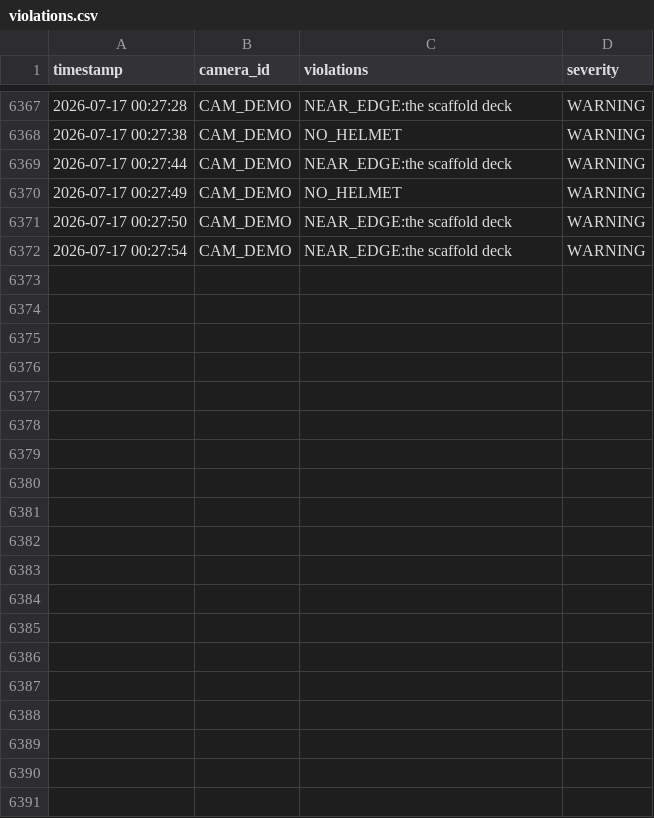
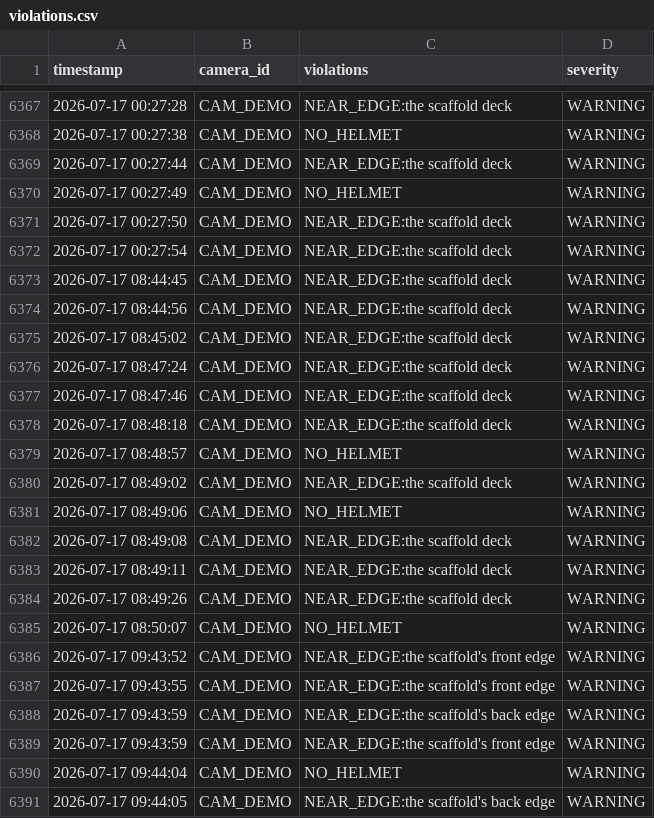
Before and after one commit to Sukirthan22/CV-Based-Safety-Violation-Detection-System, a CSV file: logs/violations.csv, drawn as a sheet; only a part is shown, gaps mark what is left out; the diff covers the shown part only; the diff names each change by its address in the sheet, - before the commit and + after, or states it on an @@ line.

Commit message:
feat: per-person alert labels and split scaffold edge zones
Move violation labels from the bottom-left banner to each person's own
bounding box, so a yellow box states whether it is NO_HELMET or NEAR_EDGE.

Split CAM_DEMO's single EDGE polygon into front and back edges. The deck has
two open sides; only the front was traced, so workers standing at the back
edge went unflagged. The back polygon stops at x=0.76 where the building wall
begins backing the deck.

Verified across all 240 frames of demo.mp4: front edge 280 hits, back edge
164, zero ground-worker false hits.

```diff
--- a/logs/violations.csv
+++ b/logs/violations.csv
+row 6373: 2026-07-17 08:44:45 | CAM_DEMO | NEAR_EDGE:the scaffold deck | WARNING
+row 6374: 2026-07-17 08:44:56 | CAM_DEMO | NEAR_EDGE:the scaffold deck | WARNING
+row 6375: 2026-07-17 08:45:02 | CAM_DEMO | NEAR_EDGE:the scaffold deck | WARNING
+row 6376: 2026-07-17 08:47:24 | CAM_DEMO | NEAR_EDGE:the scaffold deck | WARNING
+row 6377: 2026-07-17 08:47:46 | CAM_DEMO | NEAR_EDGE:the scaffold deck | WARNING
+row 6378: 2026-07-17 08:48:18 | CAM_DEMO | NEAR_EDGE:the scaffold deck | WARNING
+row 6379: 2026-07-17 08:48:57 | CAM_DEMO | NO_HELMET | WARNING
+row 6380: 2026-07-17 08:49:02 | CAM_DEMO | NEAR_EDGE:the scaffold deck | WARNING
+row 6381: 2026-07-17 08:49:06 | CAM_DEMO | NO_HELMET | WARNING
+row 6382: 2026-07-17 08:49:08 | CAM_DEMO | NEAR_EDGE:the scaffold deck | WARNING
+row 6383: 2026-07-17 08:49:11 | CAM_DEMO | NEAR_EDGE:the scaffold deck | WARNING
+row 6384: 2026-07-17 08:49:26 | CAM_DEMO | NEAR_EDGE:the scaffold deck | WARNING
+row 6385: 2026-07-17 08:50:07 | CAM_DEMO | NO_HELMET | WARNING
+row 6386: 2026-07-17 09:43:52 | CAM_DEMO | NEAR_EDGE:the scaffold's front edge | WARNING
+row 6387: 2026-07-17 09:43:55 | CAM_DEMO | NEAR_EDGE:the scaffold's front edge | WARNING
+row 6388: 2026-07-17 09:43:59 | CAM_DEMO | NEAR_EDGE:the scaffold's back edge | WARNING
+row 6389: 2026-07-17 09:43:59 | CAM_DEMO | NEAR_EDGE:the scaffold's front edge | WARNING
+row 6390: 2026-07-17 09:44:04 | CAM_DEMO | NO_HELMET | WARNING
+row 6391: 2026-07-17 09:44:05 | CAM_DEMO | NEAR_EDGE:the scaffold's back edge | WARNING
```
Also changed, not shown: 14 added rows elsewhere in this file, 4 other files.
